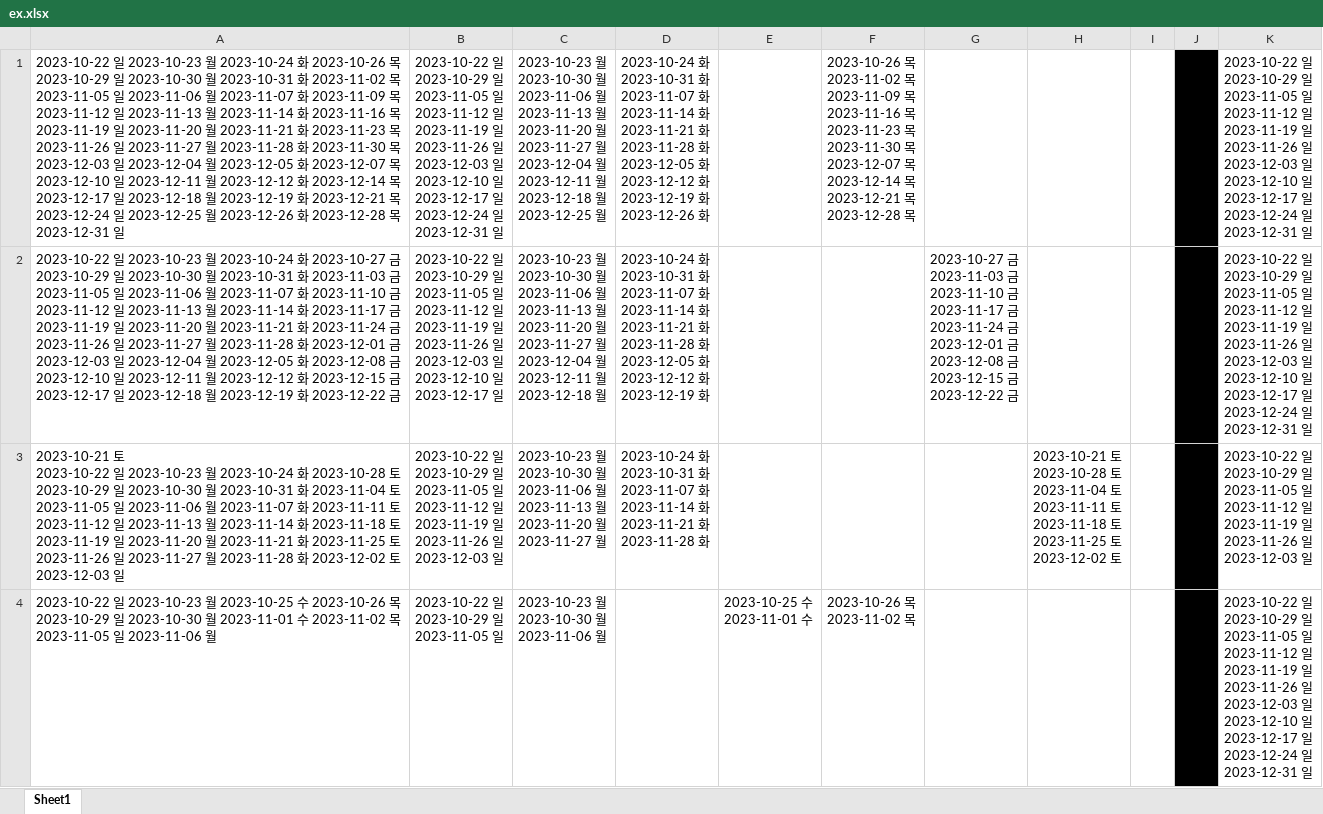
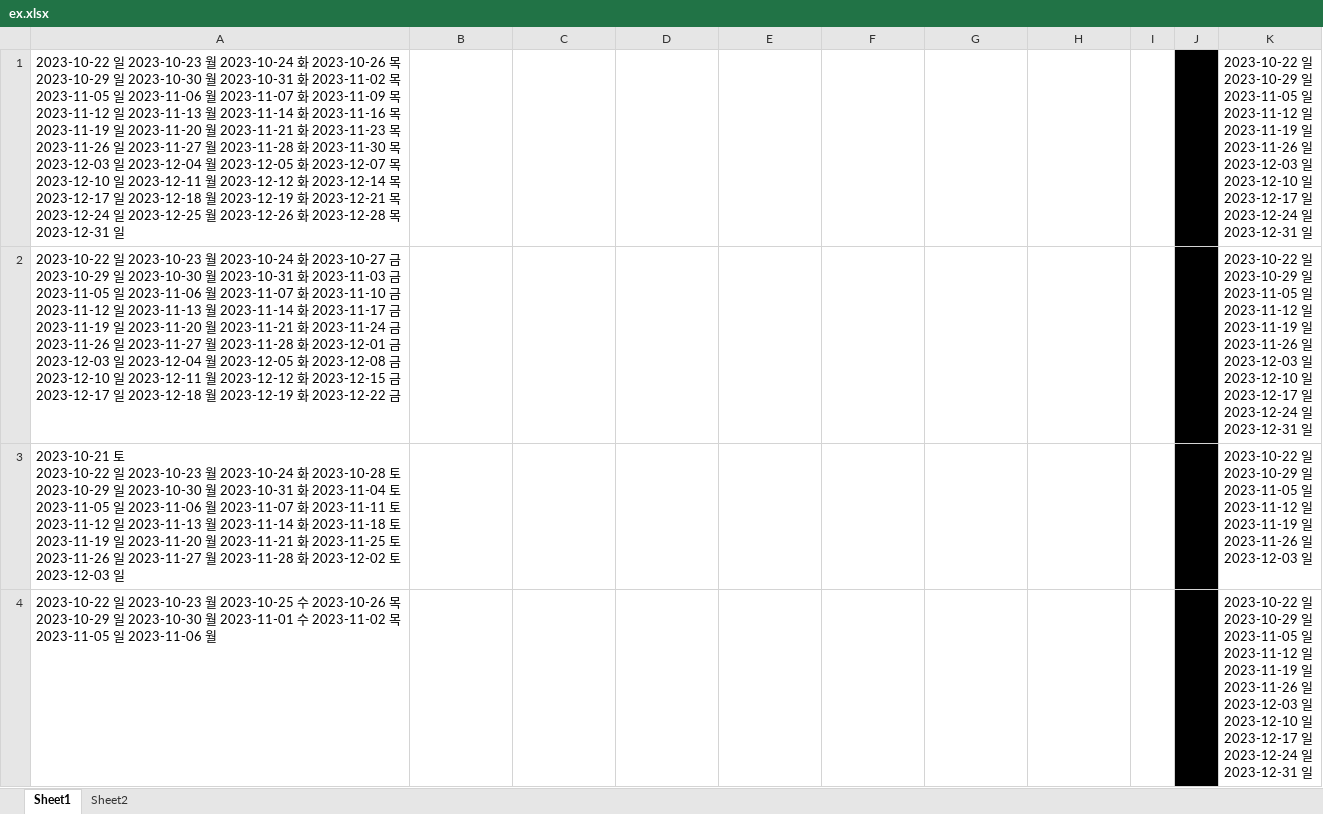
Before and after one commit to armyso-sseung/Example, an Excel workbook: 231027/ex.xlsx, sheet Sheet1, drawn as a sheet; only a part is shown; values as stored, in another font and other column widths than the file's, no borders; ↵ is a line break in a cell; the diff names each change by its address in the sheet, - before the commit and + after, or states it on an @@ line.

```diff
--- a/231027/ex.xlsx (sheet Sheet1)
+++ b/231027/ex.xlsx (sheet Sheet1)
+sheet tab: Sheet2
-B1: 2023-10-22 일 ↵ 2023-10-29 일 ↵ 2023-11-05 일 ↵ 2023-11-12 일 ↵ 2023-11-19 일 ↵ 2023-11-26 일 ↵ 2023-12-03 일 ↵ 2023-12-10 일 ↵ 2023-12-17 일 ↵ 2023-12-24 일 ↵ 2023-12-31 일
+B1: (empty)
-C1: 2023-10-23 월 ↵ 2023-10-30 월 ↵ 2023-11-06 월 ↵ 2023-11-13 월 ↵ 2023-11-20 월 ↵ 2023-11-27 월 ↵ 2023-12-04 월 ↵ 2023-12-11 월 ↵ 2023-12-18 월 ↵ 2023-12-25 월
+C1: (empty)
-D1: 2023-10-24 화 ↵ 2023-10-31 화 ↵ 2023-11-07 화 ↵ 2023-11-14 화 ↵ 2023-11-21 화 ↵ 2023-11-28 화 ↵ 2023-12-05 화 ↵ 2023-12-12 화 ↵ 2023-12-19 화 ↵ 2023-12-26 화
+D1: (empty)
-F1: 2023-10-26 목 ↵ 2023-11-02 목 ↵ 2023-11-09 목 ↵ 2023-11-16 목 ↵ 2023-11-23 목 ↵ 2023-11-30 목 ↵ 2023-12-07 목 ↵ 2023-12-14 목 ↵ 2023-12-21 목 ↵ 2023-12-28 목
+F1: (empty)
-B2: 2023-10-22 일 ↵ 2023-10-29 일 ↵ 2023-11-05 일 ↵ 2023-11-12 일 ↵ 2023-11-19 일 ↵ 2023-11-26 일 ↵ 2023-12-03 일 ↵ 2023-12-10 일 ↵ 2023-12-17 일
+B2: (empty)
-C2: 2023-10-23 월 ↵ 2023-10-30 월 ↵ 2023-11-06 월 ↵ 2023-11-13 월 ↵ 2023-11-20 월 ↵ 2023-11-27 월 ↵ 2023-12-04 월 ↵ 2023-12-11 월 ↵ 2023-12-18 월
+C2: (empty)
-D2: 2023-10-24 화 ↵ 2023-10-31 화 ↵ 2023-11-07 화 ↵ 2023-11-14 화 ↵ 2023-11-21 화 ↵ 2023-11-28 화 ↵ 2023-12-05 화 ↵ 2023-12-12 화 ↵ 2023-12-19 화
+D2: (empty)
-G2: 2023-10-27 금 ↵ 2023-11-03 금 ↵ 2023-11-10 금 ↵ 2023-11-17 금 ↵ 2023-11-24 금 ↵ 2023-12-01 금 ↵ 2023-12-08 금 ↵ 2023-12-15 금 ↵ 2023-12-22 금
+G2: (empty)
-B3: 2023-10-22 일 ↵ 2023-10-29 일 ↵ 2023-11-05 일 ↵ 2023-11-12 일 ↵ 2023-11-19 일 ↵ 2023-11-26 일 ↵ 2023-12-03 일
+B3: (empty)
-C3: 2023-10-23 월 ↵ 2023-10-30 월 ↵ 2023-11-06 월 ↵ 2023-11-13 월 ↵ 2023-11-20 월 ↵ 2023-11-27 월
+C3: (empty)
-D3: 2023-10-24 화 ↵ 2023-10-31 화 ↵ 2023-11-07 화 ↵ 2023-11-14 화 ↵ 2023-11-21 화 ↵ 2023-11-28 화
+D3: (empty)
-H3: 2023-10-21 토 ↵ 2023-10-28 토 ↵ 2023-11-04 토 ↵ 2023-11-11 토 ↵ 2023-11-18 토 ↵ 2023-11-25 토 ↵ 2023-12-02 토
+H3: (empty)
-B4: 2023-10-22 일 ↵ 2023-10-29 일 ↵ 2023-11-05 일
+B4: (empty)
-C4: 2023-10-23 월 ↵ 2023-10-30 월 ↵ 2023-11-06 월
+C4: (empty)
-E4: 2023-10-25 수 ↵ 2023-11-01 수
+E4: (empty)
-F4: 2023-10-26 목 ↵ 2023-11-02 목
+F4: (empty)
```
Also changed, not shown: 2 other files.
